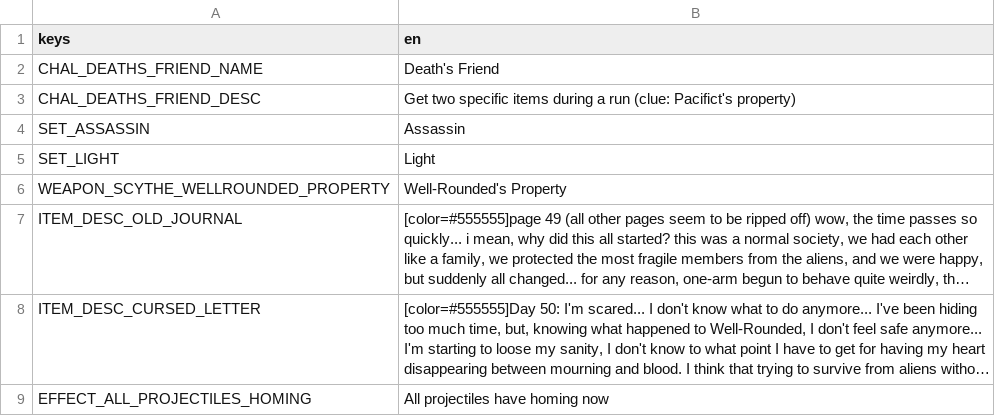
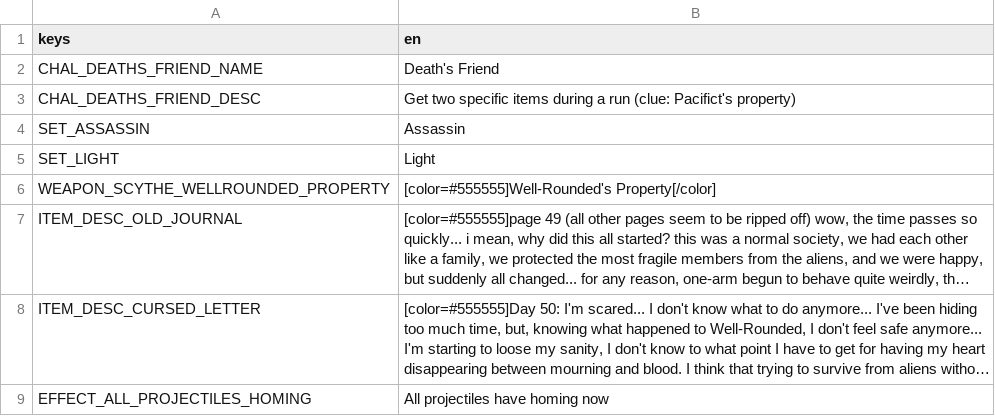
Before and after one commit to BrotatoMods/JuneFurrs-Assassin, a CSV file: root/mods-unpacked/JuneFurrs-Assassin/translations/assassinmod_text.csv, drawn as a sheet; long unchanged cells end in …; the diff names each change by its address in the sheet, - before the commit and + after, or states it on an @@ line.

Commit message:
translations - wrap scythe note in grey color

```diff
--- a/root/mods-unpacked/JuneFurrs-Assassin/translations/assassinmod_text.csv
+++ b/root/mods-unpacked/JuneFurrs-Assassin/translations/assassinmod_text.csv
-B6 (en): Well-Rounded's Property
+B6 (en): [color=#555555]Well-Rounded's Property[/color]
```
Also changed, not shown: 1 other file.
